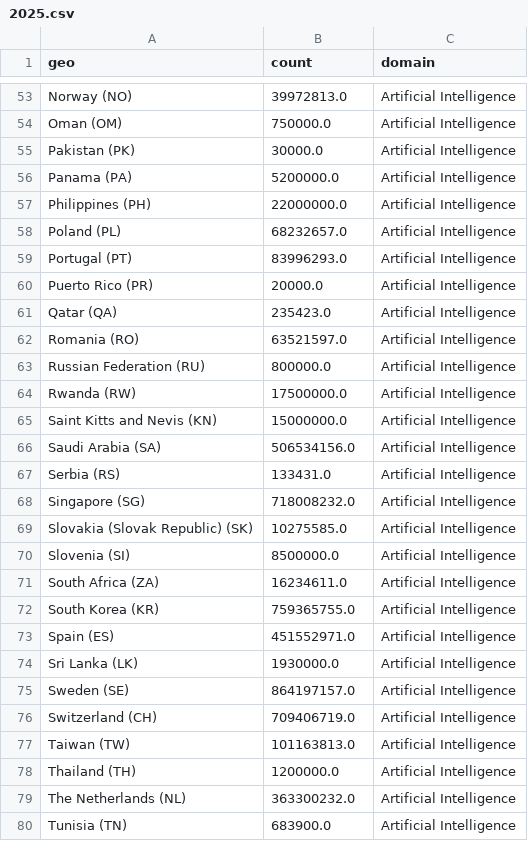
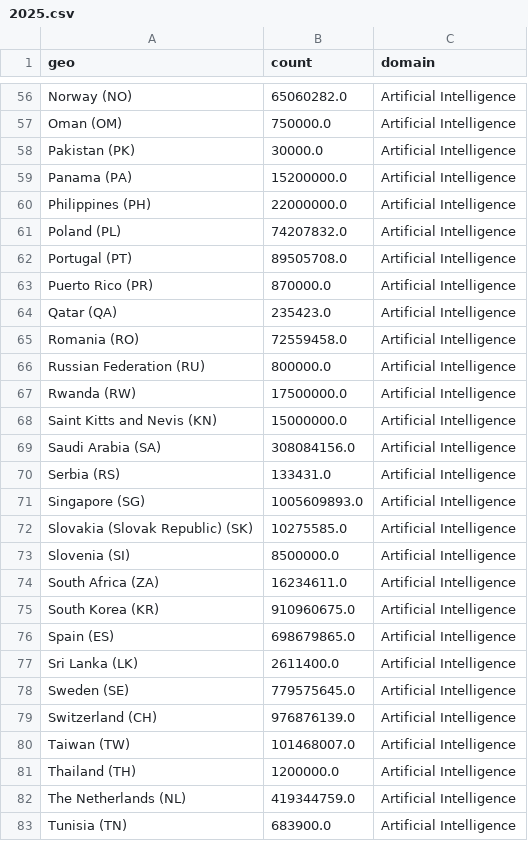
Before and after one commit to cepsai/cepsai.github.io, a CSV file: Proposal/SRIP/country/crunchbase/2025.csv, drawn as a sheet; only a part is shown, gaps mark what is left out; addresses are those after the commit; the diff covers the shown part only; the diff names each change by its address in the sheet, - before the commit and + after, or states it on an @@ line.

```diff
--- a/Proposal/SRIP/country/crunchbase/2025.csv
+++ b/Proposal/SRIP/country/crunchbase/2025.csv
-B56 (count): 39972813.0
+B56 (count): 65060282.0
-B59 (count): 5200000.0
+B59 (count): 15200000.0
-B61 (count): 68232657.0
+B61 (count): 74207832.0
-B62 (count): 83996293.0
+B62 (count): 89505708.0
-B63 (count): 20000.0
+B63 (count): 870000.0
-B65 (count): 63521597.0
+B65 (count): 72559458.0
-B69 (count): 506534156.0
+B69 (count): 308084156.0
-B71 (count): 718008232.0
+B71 (count): 1005609893.0
-B75 (count): 759365755.0
+B75 (count): 910960675.0
-B76 (count): 451552971.0
+B76 (count): 698679865.0
-B77 (count): 1930000.0
+B77 (count): 2611400.0
-B78 (count): 864197157.0
+B78 (count): 779575645.0
-B79 (count): 709406719.0
+B79 (count): 976876139.0
-B80 (count): 101163813.0
+B80 (count): 101468007.0
-B82 (count): 363300232.0
+B82 (count): 419344759.0
```
Also changed, not shown: 3 added rows and 41 edited cells elsewhere in this file, Proposal/SRIP/urban/crunchbase/2025.csv, 6 other files.
